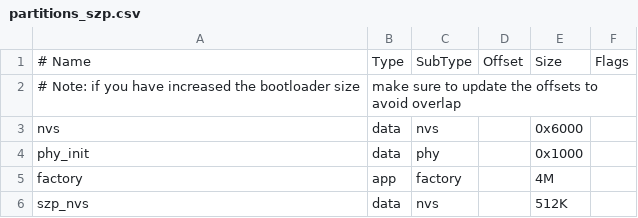
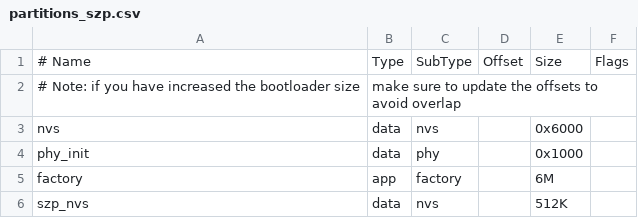
Before and after one commit to Guo-Tiao/szp_x_pad, a CSV file: partitions_szp.csv, drawn as a sheet.

```diff
--- a/partitions_szp.csv
+++ b/partitions_szp.csv
@@ -4,3 +4,3 @@ nvs,      data, nvs,     ,        0x6000,
 phy_init, data, phy,     ,        0x1000,
-factory,  app,  factory, ,       4M,
+factory,  app,  factory, ,       6M,
 szp_nvs,data,nvs,,           512K,
```
Also changed, not shown: 4 other files.
